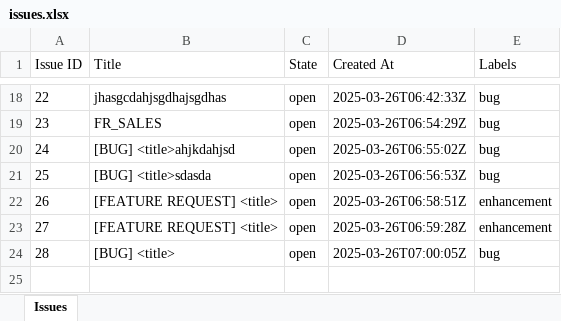
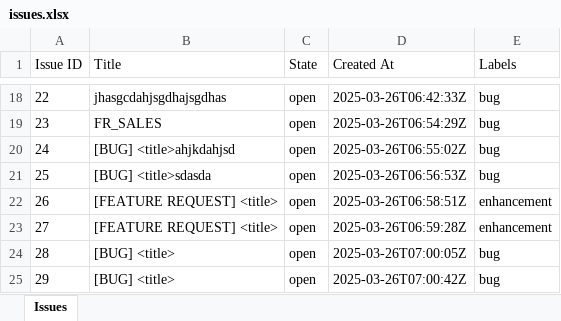
Before and after one commit to vkumaragrawal/Java-sample, an Excel workbook: issues.xlsx, sheet Issues, drawn as a sheet; only a part is shown, gaps mark what is left out; values as stored, in another font and other column widths than the file's, no borders; the diff names each change by its address in the sheet, - before the commit and + after, or states it on an @@ line.

```diff
--- a/issues.xlsx (sheet Issues)
+++ b/issues.xlsx (sheet Issues)
+row 25: 29 | [BUG] <title> | open | 2025-03-26T07:00:42Z | bug
```
